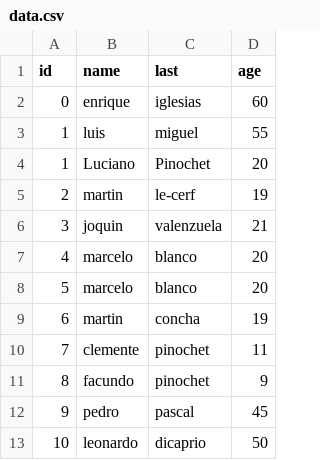
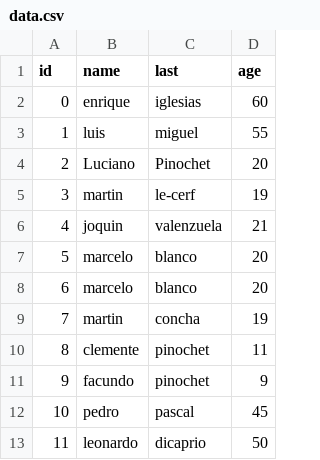
Before and after one commit to lucianopinochet/check-in, a CSV file: data.csv, drawn as a sheet.

Commit message:
fixed table styling, add "id" column

```diff
--- a/data.csv
+++ b/data.csv
@@ -3,11 +3,11 @@ id,name,last,age
 1,luis,miguel,55
-1,Luciano,Pinochet,20
-2,martin,le-cerf,19
-3,joquin,valenzuela,21
-4,marcelo,blanco,20
+2,Luciano,Pinochet,20
+3,martin,le-cerf,19
+4,joquin,valenzuela,21
 5,marcelo,blanco,20
-6,martin,concha,19
-7,clemente,pinochet,11
-8,facundo,pinochet,9
-9,pedro,pascal,45
-10,leonardo,dicaprio,50
+6,marcelo,blanco,20
+7,martin,concha,19
+8,clemente,pinochet,11
+9,facundo,pinochet,9
+10,pedro,pascal,45
+11,leonardo,dicaprio,50
```
Also changed, not shown: 4 other files.
